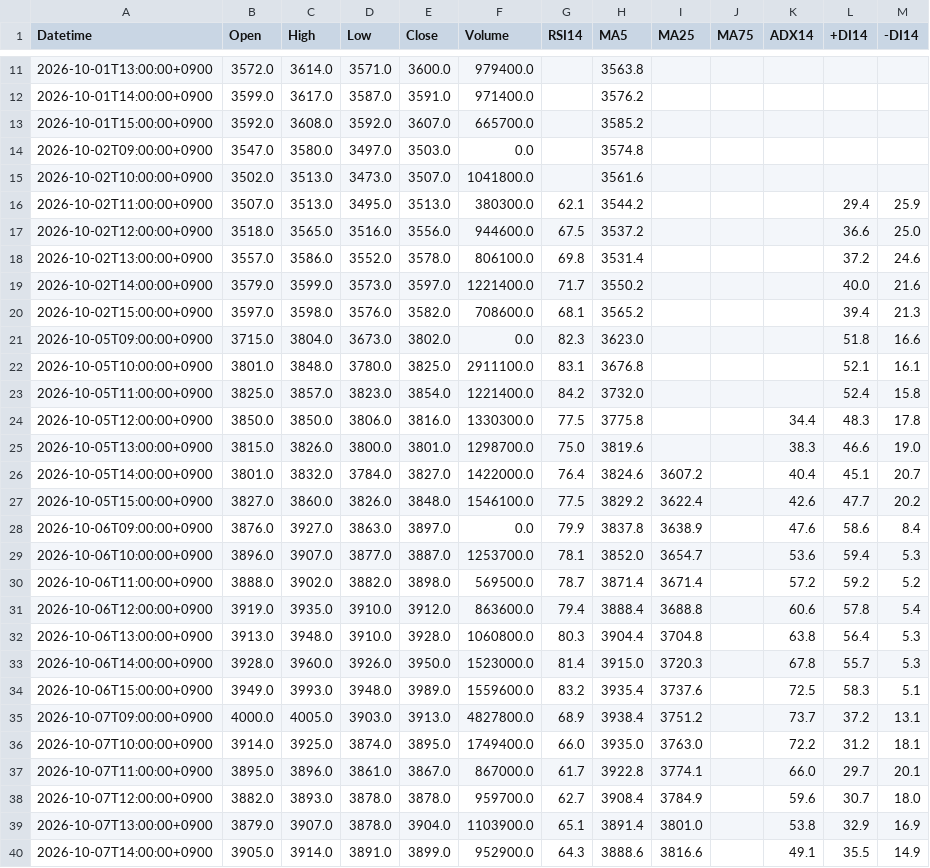
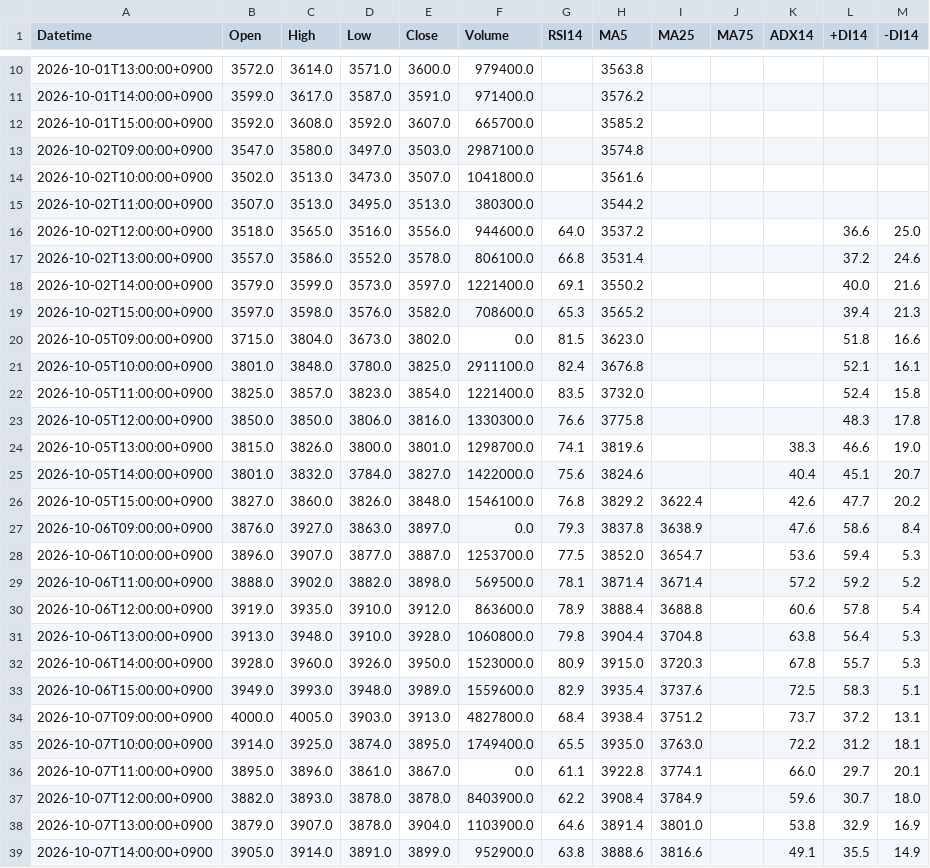
Before and after one commit to yamaccu/marketdata, a CSV file: data/6723_1h.csv, drawn as a sheet; only a part is shown, gaps mark what is left out; the diff covers the shown part only.

```diff
--- a/data/6723_1h.csv
+++ b/data/6723_1h.csv
@@ -13,28 +12,28 @@ Datetime,Open,High,Low,Close,Volume,RSI14,MA5,MA25,MA75,ADX14,+DI14,-DI14
 2026-10-01T15:00:00+0900,3592.0,3608.0,3592.0,3607.0,665700.0,,3585.2,,,,,
-2026-10-02T09:00:00+0900,3547.0,3580.0,3497.0,3503.0,0.0,,3574.8,,,,,
+2026-10-02T09:00:00+0900,3547.0,3580.0,3497.0,3503.0,2987100.0,,3574.8,,,,,
 2026-10-02T10:00:00+0900,3502.0,3513.0,3473.0,3507.0,1041800.0,,3561.6,,,,,
-2026-10-02T11:00:00+0900,3507.0,3513.0,3495.0,3513.0,380300.0,62.1,3544.2,,,,29.4,25.9
-2026-10-02T12:00:00+0900,3518.0,3565.0,3516.0,3556.0,944600.0,67.5,3537.2,,,,36.6,25.0
-2026-10-02T13:00:00+0900,3557.0,3586.0,3552.0,3578.0,806100.0,69.8,3531.4,,,,37.2,24.6
-2026-10-02T14:00:00+0900,3579.0,3599.0,3573.0,3597.0,1221400.0,71.7,3550.2,,,,40.0,21.6
-2026-10-02T15:00:00+0900,3597.0,3598.0,3576.0,3582.0,708600.0,68.1,3565.2,,,,39.4,21.3
-2026-10-05T09:00:00+0900,3715.0,3804.0,3673.0,3802.0,0.0,82.3,3623.0,,,,51.8,16.6
-2026-10-05T10:00:00+0900,3801.0,3848.0,3780.0,3825.0,2911100.0,83.1,3676.8,,,,52.1,16.1
-2026-10-05T11:00:00+0900,3825.0,3857.0,3823.0,3854.0,1221400.0,84.2,3732.0,,,,52.4,15.8
-2026-10-05T12:00:00+0900,3850.0,3850.0,3806.0,3816.0,1330300.0,77.5,3775.8,,,34.4,48.3,17.8
-2026-10-05T13:00:00+0900,3815.0,3826.0,3800.0,3801.0,1298700.0,75.0,3819.6,,,38.3,46.6,19.0
-2026-10-05T14:00:00+0900,3801.0,3832.0,3784.0,3827.0,1422000.0,76.4,3824.6,3607.2,,40.4,45.1,20.7
-2026-10-05T15:00:00+0900,3827.0,3860.0,3826.0,3848.0,1546100.0,77.5,3829.2,3622.4,,42.6,47.7,20.2
-2026-10-06T09:00:00+0900,3876.0,3927.0,3863.0,3897.0,0.0,79.9,3837.8,3638.9,,47.6,58.6,8.4
-2026-10-06T10:00:00+0900,3896.0,3907.0,3877.0,3887.0,1253700.0,78.1,3852.0,3654.7,,53.6,59.4,5.3
-2026-10-06T11:00:00+0900,3888.0,3902.0,3882.0,3898.0,569500.0,78.7,3871.4,3671.4,,57.2,59.2,5.2
-2026-10-06T12:00:00+0900,3919.0,3935.0,3910.0,3912.0,863600.0,79.4,3888.4,3688.8,,60.6,57.8,5.4
-2026-10-06T13:00:00+0900,3913.0,3948.0,3910.0,3928.0,1060800.0,80.3,3904.4,3704.8,,63.8,56.4,5.3
-2026-10-06T14:00:00+0900,3928.0,3960.0,3926.0,3950.0,1523000.0,81.4,3915.0,3720.3,,67.8,55.7,5.3
-2026-10-06T15:00:00+0900,3949.0,3993.0,3948.0,3989.0,1559600.0,83.2,3935.4,3737.6,,72.5,58.3,5.1
-2026-10-07T09:00:00+0900,4000.0,4005.0,3903.0,3913.0,4827800.0,68.9,3938.4,3751.2,,73.7,37.2,13.1
-2026-10-07T10:00:00+0900,3914.0,3925.0,3874.0,3895.0,1749400.0,66.0,3935.0,3763.0,,72.2,31.2,18.1
-2026-10-07T11:00:00+0900,3895.0,3896.0,3861.0,3867.0,867000.0,61.7,3922.8,3774.1,,66.0,29.7,20.1
-2026-10-07T12:00:00+0900,3882.0,3893.0,3878.0,3878.0,959700.0,62.7,3908.4,3784.9,,59.6,30.7,18.0
-2026-10-07T13:00:00+0900,3879.0,3907.0,3878.0,3904.0,1103900.0,65.1,3891.4,3801.0,,53.8,32.9,16.9
-2026-10-07T14:00:00+0900,3905.0,3914.0,3891.0,3899.0,952900.0,64.3,3888.6,3816.6,,49.1,35.5,14.9
+2026-10-02T11:00:00+0900,3507.0,3513.0,3495.0,3513.0,380300.0,,3544.2,,,,,
+2026-10-02T12:00:00+0900,3518.0,3565.0,3516.0,3556.0,944600.0,64.0,3537.2,,,,36.6,25.0
+2026-10-02T13:00:00+0900,3557.0,3586.0,3552.0,3578.0,806100.0,66.8,3531.4,,,,37.2,24.6
+2026-10-02T14:00:00+0900,3579.0,3599.0,3573.0,3597.0,1221400.0,69.1,3550.2,,,,40.0,21.6
+2026-10-02T15:00:00+0900,3597.0,3598.0,3576.0,3582.0,708600.0,65.3,3565.2,,,,39.4,21.3
+2026-10-05T09:00:00+0900,3715.0,3804.0,3673.0,3802.0,0.0,81.5,3623.0,,,,51.8,16.6
+2026-10-05T10:00:00+0900,3801.0,3848.0,3780.0,3825.0,2911100.0,82.4,3676.8,,,,52.1,16.1
+2026-10-05T11:00:00+0900,3825.0,3857.0,3823.0,3854.0,1221400.0,83.5,3732.0,,,,52.4,15.8
+2026-10-05T12:00:00+0900,3850.0,3850.0,3806.0,3816.0,1330300.0,76.6,3775.8,,,,48.3,17.8
+2026-10-05T13:00:00+0900,3815.0,3826.0,3800.0,3801.0,1298700.0,74.1,3819.6,,,38.3,46.6,19.0
+2026-10-05T14:00:00+0900,3801.0,3832.0,3784.0,3827.0,1422000.0,75.6,3824.6,,,40.4,45.1,20.7
+2026-10-05T15:00:00+0900,3827.0,3860.0,3826.0,3848.0,1546100.0,76.8,3829.2,3622.4,,42.6,47.7,20.2
+2026-10-06T09:00:00+0900,3876.0,3927.0,3863.0,3897.0,0.0,79.3,3837.8,3638.9,,47.6,58.6,8.4
+2026-10-06T10:00:00+0900,3896.0,3907.0,3877.0,3887.0,1253700.0,77.5,3852.0,3654.7,,53.6,59.4,5.3
+2026-10-06T11:00:00+0900,3888.0,3902.0,3882.0,3898.0,569500.0,78.1,3871.4,3671.4,,57.2,59.2,5.2
+2026-10-06T12:00:00+0900,3919.0,3935.0,3910.0,3912.0,863600.0,78.9,3888.4,3688.8,,60.6,57.8,5.4
+2026-10-06T13:00:00+0900,3913.0,3948.0,3910.0,3928.0,1060800.0,79.8,3904.4,3704.8,,63.8,56.4,5.3
+2026-10-06T14:00:00+0900,3928.0,3960.0,3926.0,3950.0,1523000.0,80.9,3915.0,3720.3,,67.8,55.7,5.3
+2026-10-06T15:00:00+0900,3949.0,3993.0,3948.0,3989.0,1559600.0,82.9,3935.4,3737.6,,72.5,58.3,5.1
+2026-10-07T09:00:00+0900,4000.0,4005.0,3903.0,3913.0,4827800.0,68.4,3938.4,3751.2,,73.7,37.2,13.1
+2026-10-07T10:00:00+0900,3914.0,3925.0,3874.0,3895.0,1749400.0,65.5,3935.0,3763.0,,72.2,31.2,18.1
+2026-10-07T11:00:00+0900,3895.0,3896.0,3861.0,3867.0,0.0,61.1,3922.8,3774.1,,66.0,29.7,20.1
+2026-10-07T12:00:00+0900,3882.0,3893.0,3878.0,3878.0,8403900.0,62.2,3908.4,3784.9,,59.6,30.7,18.0
+2026-10-07T13:00:00+0900,3879.0,3907.0,3878.0,3904.0,1103900.0,64.6,3891.4,3801.0,,53.8,32.9,16.9
+2026-10-07T14:00:00+0900,3905.0,3914.0,3891.0,3899.0,952900.0,63.8,3888.6,3816.6,,49.1,35.5,14.9
```
Also changed, not shown: 1 removed row and 157 edited cells elsewhere in this file, data/1579_1h.csv, data/1605_1h.csv, 37 other files.
